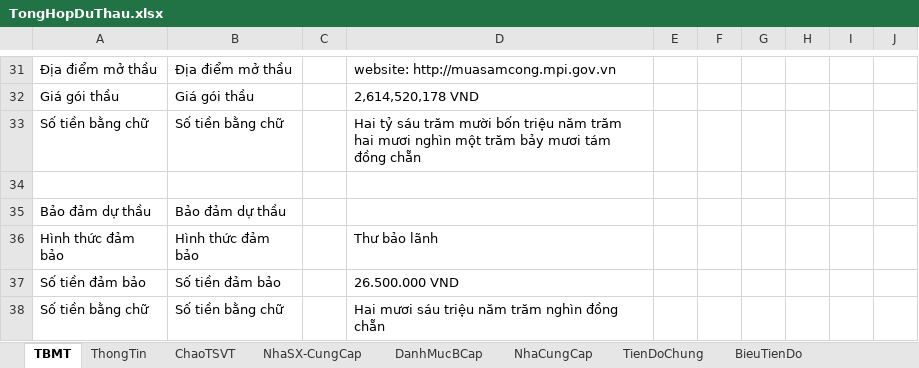
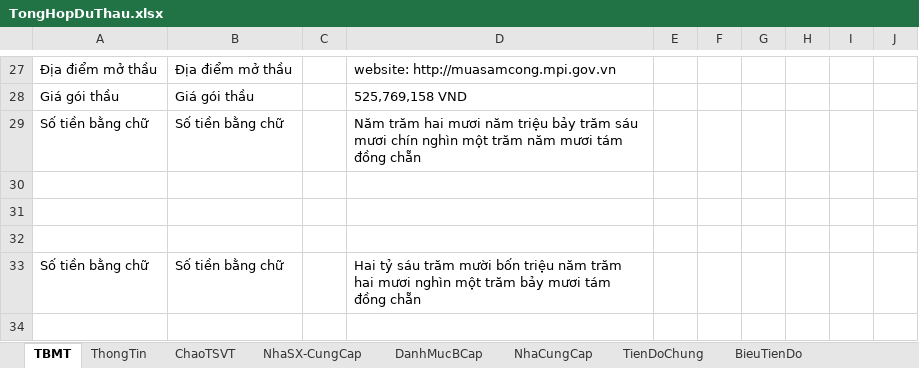
Before and after one commit to thuctd/ThuLoc, an Excel workbook: TongHopDuThau.xlsx, sheet TBMT, drawn as a sheet; only a part is shown, gaps mark what is left out; the shorter side is filled out with more unchanged rows; values as stored, in another font and other column widths than the file's, no borders; addresses are those after the commit; the diff covers the shown part only; the diff names each change by its address in the sheet, - before the commit and + after, or states it on an @@ line.

```diff
--- a/TongHopDuThau.xlsx (sheet TBMT)
+++ b/TongHopDuThau.xlsx (sheet TBMT)
-D28: 2,614,520,178 VND
+D28: 525,769,158 VND
+row 29: Số tiền bằng chữ | Số tiền bằng chữ |  | Năm trăm hai mươi năm triệu bảy trăm sáu mươi chín nghìn một trăm năm mươi tám đồng chẵn
+row 30: (empty)
+row 31: (empty)
+row 32: (empty)
```
Also changed, not shown: 1 added row, 5 removed rows and 11 edited cells elsewhere in this sheet, sheet ThongTin, sheet CongTy, other sheet tabs, formulas that keep their value, charts or pictures, 29 other files.
